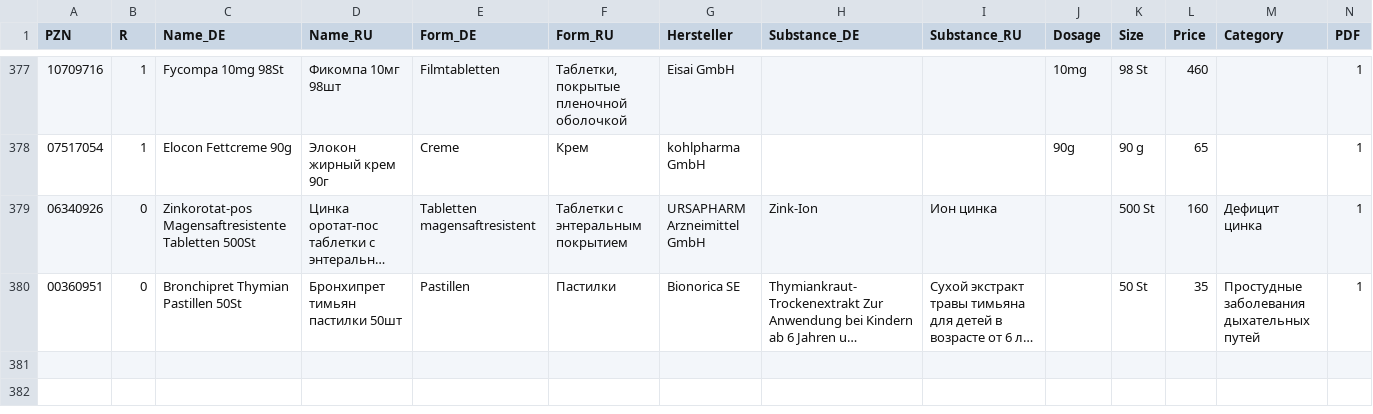
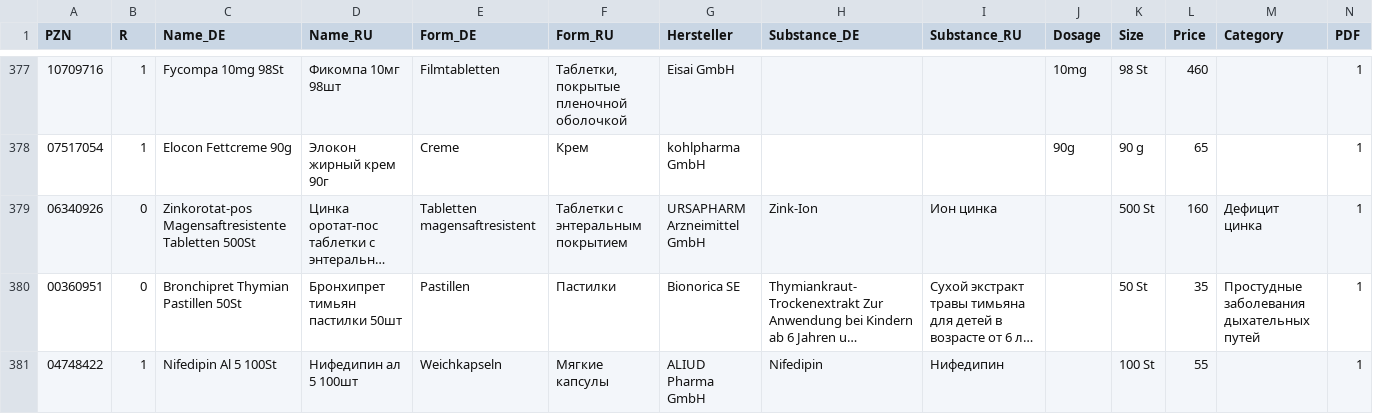
Before and after one commit to gxxmwolf-wq/catalog, a CSV file: db.csv, drawn as a sheet; only a part is shown, gaps mark what is left out; long unchanged cells end in …; the diff names each change by its address in the sheet, - before the commit and + after, or states it on an @@ line.

Commit message:
Обновление базы PZN (Диск + GitHub) 🚀

```diff
--- a/db.csv
+++ b/db.csv
+row 381: 04748422 | 1 | Nifedipin Al 5 100St | Нифедипин ал 5 100шт | Weichkapseln | Мягкие капсулы | ALIUD Pharma GmbH | Nifedipin | Нифедипин |  | 100 St | 55 |  | 1
```
